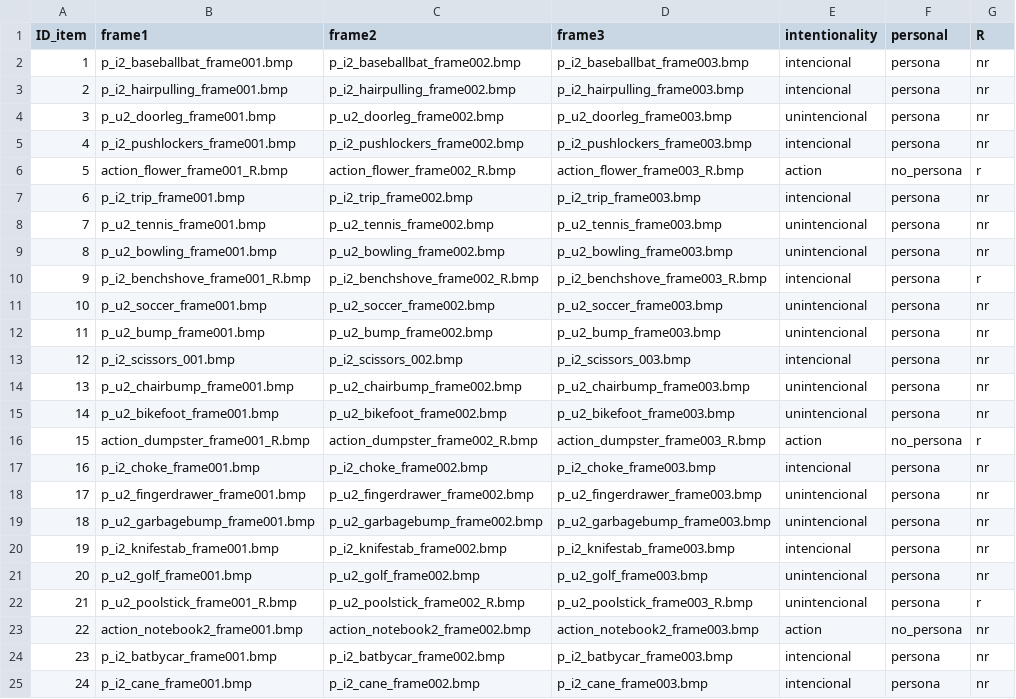
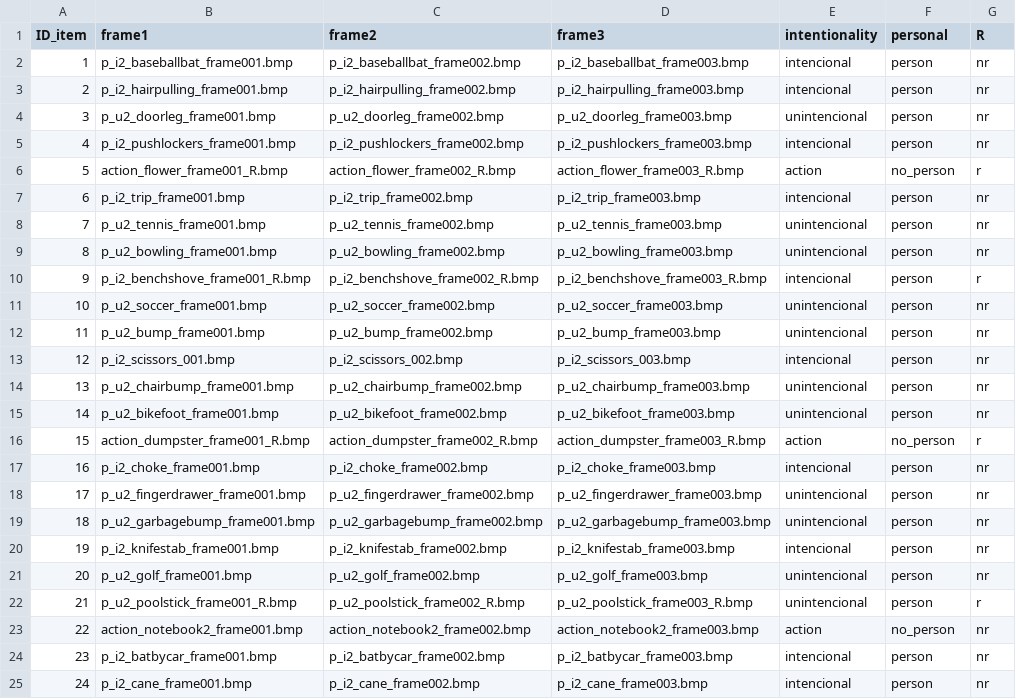
Before and after one commit to gorkang/CSCN_practica_2018, a CSV file: pruebas_individuales/empatia_por_dolor/listado_items1.csv, drawn as a sheet.

Commit message:
agregado tipo de trial con información de intencionalidad_personal_R, arreglado error en la carga de imágenes

```diff
--- a/pruebas_individuales/empatia_por_dolor/listado_items1.csv
+++ b/pruebas_individuales/empatia_por_dolor/listado_items1.csv
@@ -1,25 +1,25 @@
 ID_item,frame1,frame2,frame3,intentionality,personal,R
-1,p_i2_baseballbat_frame001.bmp,p_i2_baseballbat_frame002.bmp,p_i2_baseballbat_frame003.bmp,intencional,persona,nr
-2,p_i2_hairpulling_frame001.bmp,p_i2_hairpulling_frame002.bmp,p_i2_hairpulling_frame003.bmp,intencional,persona,nr
-3,p_u2_doorleg_frame001.bmp,p_u2_doorleg_frame002.bmp,p_u2_doorleg_frame003.bmp,unintencional,persona,nr
-4,p_i2_pushlockers_frame001.bmp,p_i2_pushlockers_frame002.bmp,p_i2_pushlockers_frame003.bmp,intencional,persona,nr
-5,action_flower_frame001_R.bmp,action_flower_frame002_R.bmp,action_flower_frame003_R.bmp,action,no_persona,r
-6,p_i2_trip_frame001.bmp,p_i2_trip_frame002.bmp,p_i2_trip_frame003.bmp,intencional,persona,nr
-7,p_u2_tennis_frame001.bmp,p_u2_tennis_frame002.bmp,p_u2_tennis_frame003.bmp,unintencional,persona,nr
-8,p_u2_bowling_frame001.bmp,p_u2_bowling_frame002.bmp,p_u2_bowling_frame003.bmp,unintencional,persona,nr
-9,p_i2_benchshove_frame001_R.bmp,p_i2_benchshove_frame002_R.bmp,p_i2_benchshove_frame003_R.bmp,intencional,persona,r
-10,p_u2_soccer_frame001.bmp,p_u2_soccer_frame002.bmp,p_u2_soccer_frame003.bmp,unintencional,persona,nr
-11,p_u2_bump_frame001.bmp,p_u2_bump_frame002.bmp,p_u2_bump_frame003.bmp,unintencional,persona,nr
-12,p_i2_scissors_001.bmp,p_i2_scissors_002.bmp,p_i2_scissors_003.bmp,intencional,persona,nr
-13,p_u2_chairbump_frame001.bmp,p_u2_chairbump_frame002.bmp,p_u2_chairbump_frame003.bmp,unintencional,persona,nr
-14,p_u2_bikefoot_frame001.bmp,p_u2_bikefoot_frame002.bmp,p_u2_bikefoot_frame003.bmp,unintencional,persona,nr
-15,action_dumpster_frame001_R.bmp,action_dumpster_frame002_R.bmp,action_dumpster_frame003_R.bmp,action,no_persona,r
-16,p_i2_choke_frame001.bmp,p_i2_choke_frame002.bmp,p_i2_choke_frame003.bmp,intencional,persona,nr
-17,p_u2_fingerdrawer_frame001.bmp,p_u2_fingerdrawer_frame002.bmp,p_u2_fingerdrawer_frame003.bmp,unintencional,persona,nr
-18,p_u2_garbagebump_frame001.bmp,p_u2_garbagebump_frame002.bmp,p_u2_garbagebump_frame003.bmp,unintencional,persona,nr
-19,p_i2_knifestab_frame001.bmp,p_i2_knifestab_frame002.bmp,p_i2_knifestab_frame003.bmp,intencional,persona,nr
-20,p_u2_golf_frame001.bmp,p_u2_golf_frame002.bmp,p_u2_golf_frame003.bmp,unintencional,persona,nr
-21,p_u2_poolstick_frame001_R.bmp,p_u2_poolstick_frame002_R.bmp,p_u2_poolstick_frame003_R.bmp,unintencional,persona,r
-22,action_notebook2_frame001.bmp,action_notebook2_frame002.bmp,action_notebook2_frame003.bmp,action,no_persona,nr
-23,p_i2_batbycar_frame001.bmp,p_i2_batbycar_frame002.bmp,p_i2_batbycar_frame003.bmp,intencional,persona,nr
-24,p_i2_cane_frame001.bmp,p_i2_cane_frame002.bmp,p_i2_cane_frame003.bmp,intencional,persona,nr
+1,p_i2_baseballbat_frame001.bmp,p_i2_baseballbat_frame002.bmp,p_i2_baseballbat_frame003.bmp,intencional,person,nr
+2,p_i2_hairpulling_frame001.bmp,p_i2_hairpulling_frame002.bmp,p_i2_hairpulling_frame003.bmp,intencional,person,nr
+3,p_u2_doorleg_frame001.bmp,p_u2_doorleg_frame002.bmp,p_u2_doorleg_frame003.bmp,unintencional,person,nr
+4,p_i2_pushlockers_frame001.bmp,p_i2_pushlockers_frame002.bmp,p_i2_pushlockers_frame003.bmp,intencional,person,nr
+5,action_flower_frame001_R.bmp,action_flower_frame002_R.bmp,action_flower_frame003_R.bmp,action,no_person,r
+6,p_i2_trip_frame001.bmp,p_i2_trip_frame002.bmp,p_i2_trip_frame003.bmp,intencional,person,nr
+7,p_u2_tennis_frame001.bmp,p_u2_tennis_frame002.bmp,p_u2_tennis_frame003.bmp,unintencional,person,nr
+8,p_u2_bowling_frame001.bmp,p_u2_bowling_frame002.bmp,p_u2_bowling_frame003.bmp,unintencional,person,nr
+9,p_i2_benchshove_frame001_R.bmp,p_i2_benchshove_frame002_R.bmp,p_i2_benchshove_frame003_R.bmp,intencional,person,r
+10,p_u2_soccer_frame001.bmp,p_u2_soccer_frame002.bmp,p_u2_soccer_frame003.bmp,unintencional,person,nr
+11,p_u2_bump_frame001.bmp,p_u2_bump_frame002.bmp,p_u2_bump_frame003.bmp,unintencional,person,nr
+12,p_i2_scissors_001.bmp,p_i2_scissors_002.bmp,p_i2_scissors_003.bmp,intencional,person,nr
+13,p_u2_chairbump_frame001.bmp,p_u2_chairbump_frame002.bmp,p_u2_chairbump_frame003.bmp,unintencional,person,nr
+14,p_u2_bikefoot_frame001.bmp,p_u2_bikefoot_frame002.bmp,p_u2_bikefoot_frame003.bmp,unintencional,person,nr
+15,action_dumpster_frame001_R.bmp,action_dumpster_frame002_R.bmp,action_dumpster_frame003_R.bmp,action,no_person,r
+16,p_i2_choke_frame001.bmp,p_i2_choke_frame002.bmp,p_i2_choke_frame003.bmp,intencional,person,nr
+17,p_u2_fingerdrawer_frame001.bmp,p_u2_fingerdrawer_frame002.bmp,p_u2_fingerdrawer_frame003.bmp,unintencional,person,nr
+18,p_u2_garbagebump_frame001.bmp,p_u2_garbagebump_frame002.bmp,p_u2_garbagebump_frame003.bmp,unintencional,person,nr
+19,p_i2_knifestab_frame001.bmp,p_i2_knifestab_frame002.bmp,p_i2_knifestab_frame003.bmp,intencional,person,nr
+20,p_u2_golf_frame001.bmp,p_u2_golf_frame002.bmp,p_u2_golf_frame003.bmp,unintencional,person,nr
+21,p_u2_poolstick_frame001_R.bmp,p_u2_poolstick_frame002_R.bmp,p_u2_poolstick_frame003_R.bmp,unintencional,person,r
+22,action_notebook2_frame001.bmp,action_notebook2_frame002.bmp,action_notebook2_frame003.bmp,action,no_person,nr
+23,p_i2_batbycar_frame001.bmp,p_i2_batbycar_frame002.bmp,p_i2_batbycar_frame003.bmp,intencional,person,nr
+24,p_i2_cane_frame001.bmp,p_i2_cane_frame002.bmp,p_i2_cane_frame003.bmp,intencional,person,nr
```
Also changed, not shown: 4 other files.
